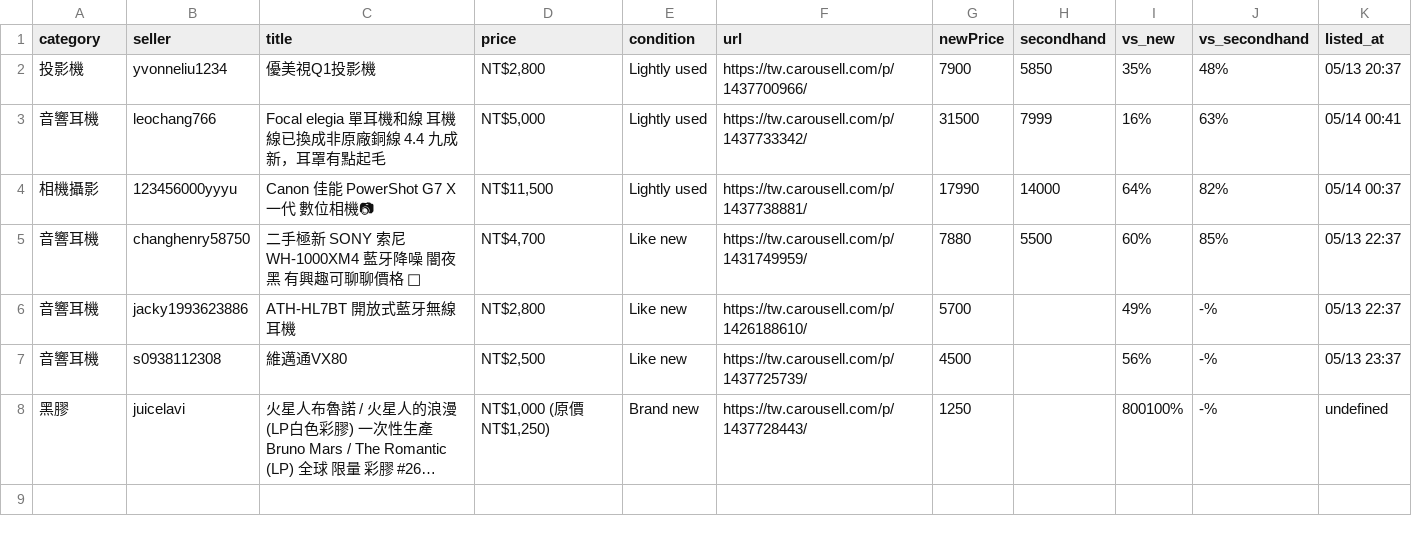
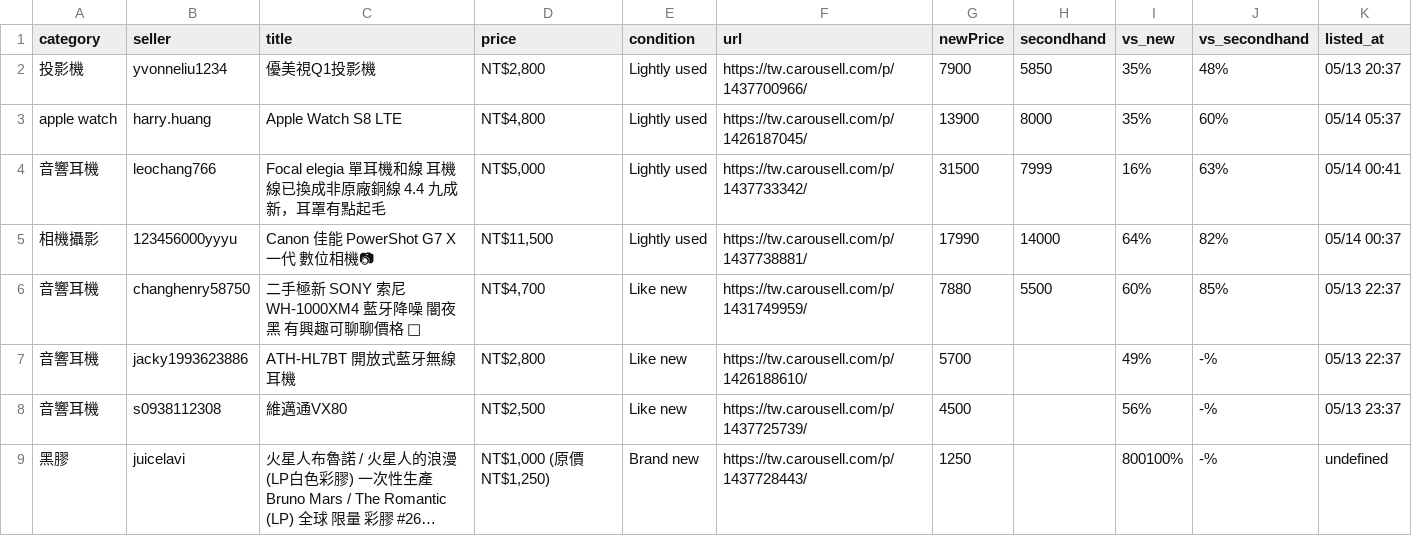
Before and after one commit to yangnim21029/cheap-product, a CSV file: carousell_wishlist_20260501.csv, drawn as a sheet; long unchanged cells end in …; the diff names each change by its address in the sheet, - before the commit and + after, or states it on an @@ line.

```diff
--- a/carousell_wishlist_20260501.csv
+++ b/carousell_wishlist_20260501.csv
+row 3: apple watch | harry.huang | Apple Watch S8 LTE | NT$4,800 | Lightly used | https://tw.carousell.com/p/1426187045/ | 13900 | 8000 | 35% | 60% | 05/14 05:37
```
Also changed, not shown: 7 other files.
